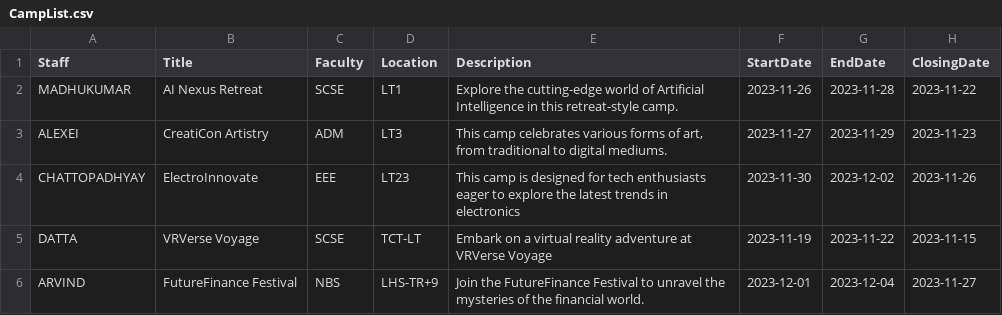
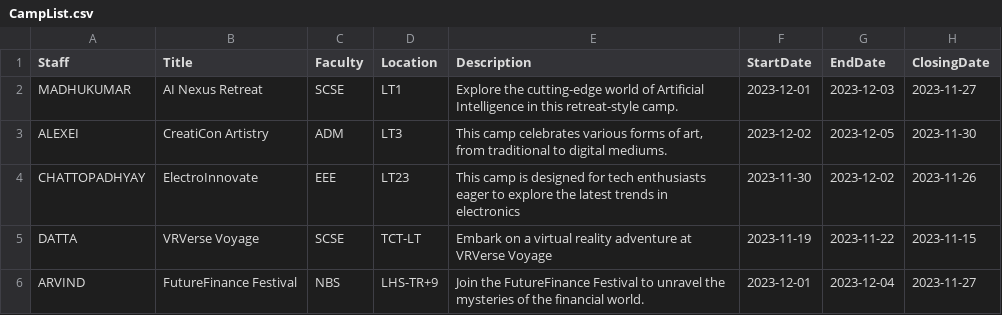
Before and after one commit to iqyyy13/CAMs, a CSV file: resources/CampList.csv, drawn as a sheet.

```diff
--- a/resources/CampList.csv
+++ b/resources/CampList.csv
@@ -1,4 +1,4 @@
 Staff,Title,Faculty,Location,Description,StartDate,EndDate,ClosingDate
-MADHUKUMAR,AI Nexus Retreat,SCSE,LT1,Explore the cutting-edge world of Artificial Intelligence in this retreat-style camp.,2023-11-26,2023-11-28,2023-11-22
-ALEXEI,CreatiCon Artistry,ADM,LT3,"This camp celebrates various forms of art, from traditional to digital mediums.",2023-11-27,2023-11-29,2023-11-23
+MADHUKUMAR,AI Nexus Retreat,SCSE,LT1,Explore the cutting-edge world of Artificial Intelligence in this retreat-style camp.,2023-12-01,2023-12-03,2023-11-27
+ALEXEI,CreatiCon Artistry,ADM,LT3,"This camp celebrates various forms of art, from traditional to digital mediums.",2023-12-02,2023-12-05,2023-11-30
 CHATTOPADHYAY,ElectroInnovate,EEE,LT23,This camp is designed for tech enthusiasts eager to explore the latest trends in electronics,2023-11-30,2023-12-02,2023-11-26
```
Also changed, not shown: 9 other files.
